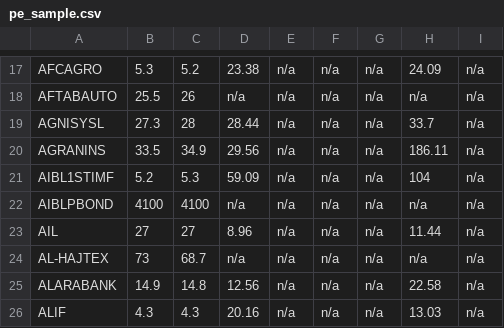
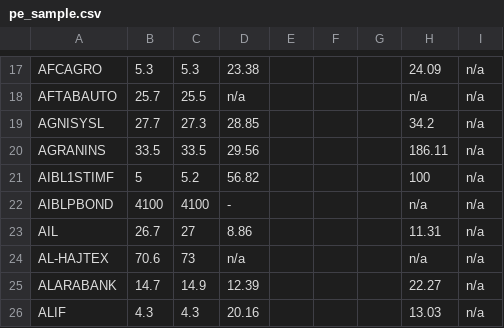
Before and after one commit to sahinnec/DSE, a CSV file: docs/debug/pe_sample.csv, drawn as a sheet; only a part is shown, gaps mark what is left out; the diff covers the shown part only; the diff names each change by its address in the sheet, - before the commit and + after, or states it on an @@ line.

```diff
--- a/docs/debug/pe_sample.csv
+++ b/docs/debug/pe_sample.csv
-C17: 5.2
+C17: 5.3
-E17:E26: n/a
+E17:E26: (empty)
-F17:F26: n/a
+F17:F26: (empty)
-G17:G26: n/a
+G17:G26: (empty)
-B18: 25.5
+B18: 25.7
-C18: 26
+C18: 25.5
-B19: 27.3
+B19: 27.7
-C19: 28
+C19: 27.3
-D19: 28.44
+D19: 28.85
-H19: 33.7
+H19: 34.2
-C20: 34.9
+C20: 33.5
-B21: 5.2
+B21: 5
-C21: 5.3
+C21: 5.2
-D21: 59.09
+D21: 56.82
-H21: 104
+H21: 100
-D22: n/a
+D22: -
-B23: 27
+B23: 26.7
-D23: 8.96
+D23: 8.86
-H23: 11.44
+H23: 11.31
-B24: 73
+B24: 70.6
-C24: 68.7
+C24: 73
-B25: 14.9
+B25: 14.7
-C25: 14.8
+C25: 14.9
-D25: 12.56
+D25: 12.39
-H25: 22.58
+H25: 22.27
```
Also changed, not shown: 74 edited cells elsewhere in this file, docs/debug/history_sample.csv, docs/debug/prices_sample.csv, 4 other files.
